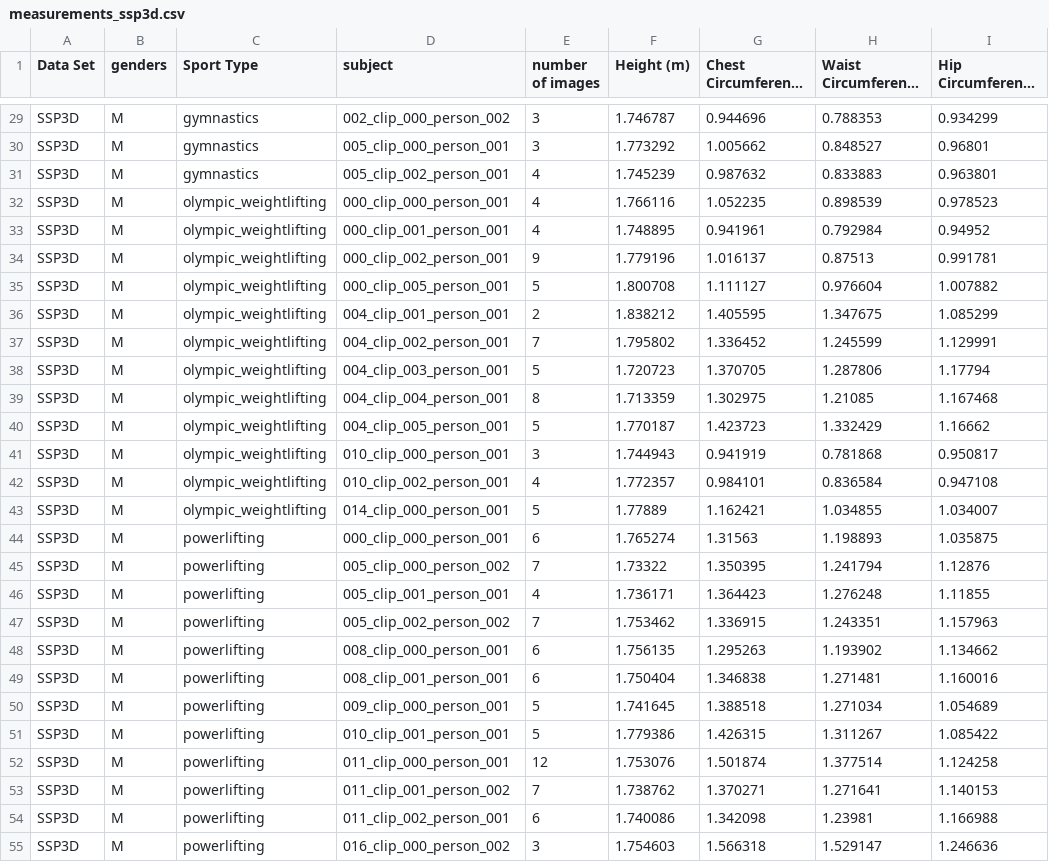
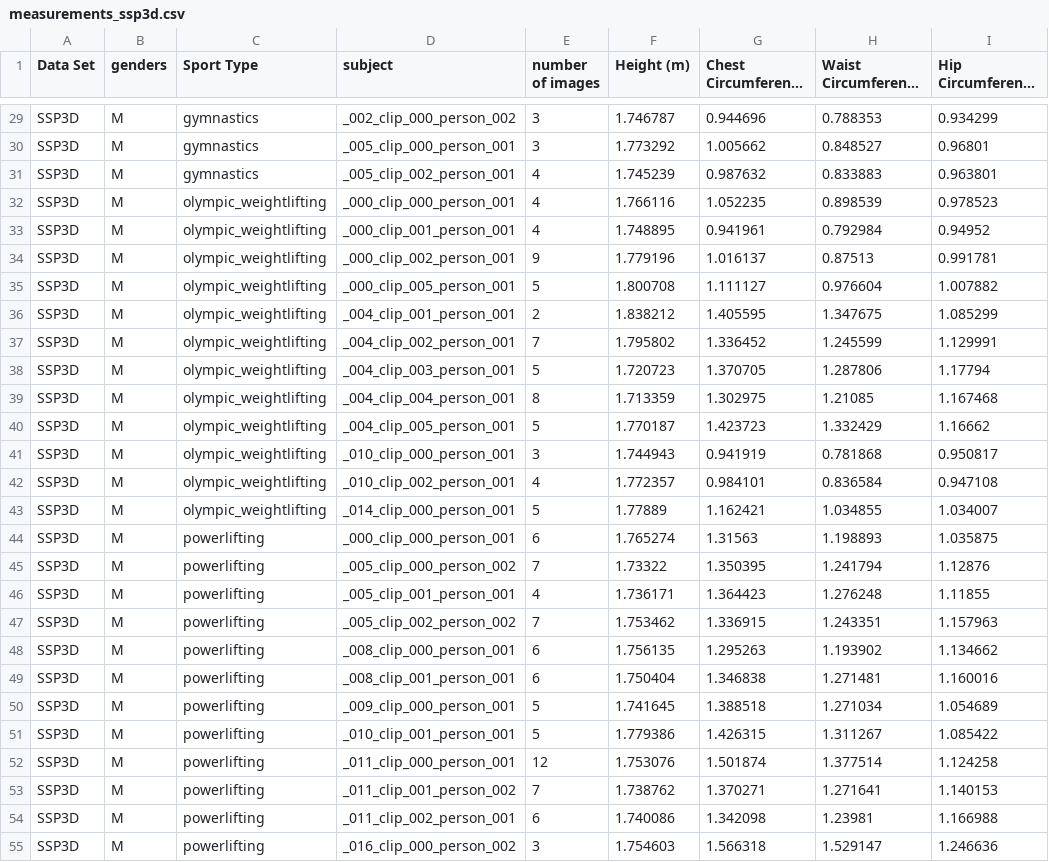
Before and after one commit to goog-msft-fb-nflx-nvda-aapl/HMR, a CSV file: SSP3D/measurements_ssp3d.csv, drawn as a sheet; only a part is shown, gaps mark what is left out; long unchanged cells end in …; the diff covers the shown part only; the diff names each change by its address in the sheet, - before the commit and + after, or states it on an @@ line.

```diff
--- a/SSP3D/measurements_ssp3d.csv
+++ b/SSP3D/measurements_ssp3d.csv
-D29 (subject): 002_clip_000_person_002
+D29 (subject): _002_clip_000_person_002
-D30 (subject): 005_clip_000_person_001
+D30 (subject): _005_clip_000_person_001
-D31 (subject): 005_clip_002_person_001
+D31 (subject): _005_clip_002_person_001
-D32 (subject): 000_clip_000_person_001
+D32 (subject): _000_clip_000_person_001
-D33 (subject): 000_clip_001_person_001
+D33 (subject): _000_clip_001_person_001
-D34 (subject): 000_clip_002_person_001
+D34 (subject): _000_clip_002_person_001
-D35 (subject): 000_clip_005_person_001
+D35 (subject): _000_clip_005_person_001
-D36 (subject): 004_clip_001_person_001
+D36 (subject): _004_clip_001_person_001
-D37 (subject): 004_clip_002_person_001
+D37 (subject): _004_clip_002_person_001
-D38 (subject): 004_clip_003_person_001
+D38 (subject): _004_clip_003_person_001
-D39 (subject): 004_clip_004_person_001
+D39 (subject): _004_clip_004_person_001
-D40 (subject): 004_clip_005_person_001
+D40 (subject): _004_clip_005_person_001
-D41 (subject): 010_clip_000_person_001
+D41 (subject): _010_clip_000_person_001
-D42 (subject): 010_clip_002_person_001
+D42 (subject): _010_clip_002_person_001
-D43 (subject): 014_clip_000_person_001
+D43 (subject): _014_clip_000_person_001
-D44 (subject): 000_clip_000_person_001
+D44 (subject): _000_clip_000_person_001
-D45 (subject): 005_clip_000_person_002
+D45 (subject): _005_clip_000_person_002
-D46 (subject): 005_clip_001_person_001
+D46 (subject): _005_clip_001_person_001
-D47 (subject): 005_clip_002_person_002
+D47 (subject): _005_clip_002_person_002
-D48 (subject): 008_clip_000_person_001
+D48 (subject): _008_clip_000_person_001
-D49 (subject): 008_clip_001_person_001
+D49 (subject): _008_clip_001_person_001
-D50 (subject): 009_clip_000_person_001
+D50 (subject): _009_clip_000_person_001
-D51 (subject): 010_clip_001_person_001
+D51 (subject): _010_clip_001_person_001
-D52 (subject): 011_clip_000_person_001
+D52 (subject): _011_clip_000_person_001
-D53 (subject): 011_clip_001_person_002
+D53 (subject): _011_clip_001_person_002
-D54 (subject): 011_clip_002_person_001
+D54 (subject): _011_clip_002_person_001
-D55 (subject): 016_clip_000_person_002
+D55 (subject): _016_clip_000_person_002
```
Also changed, not shown: 4 added rows and 35 edited cells elsewhere in this file, 2 other files.
